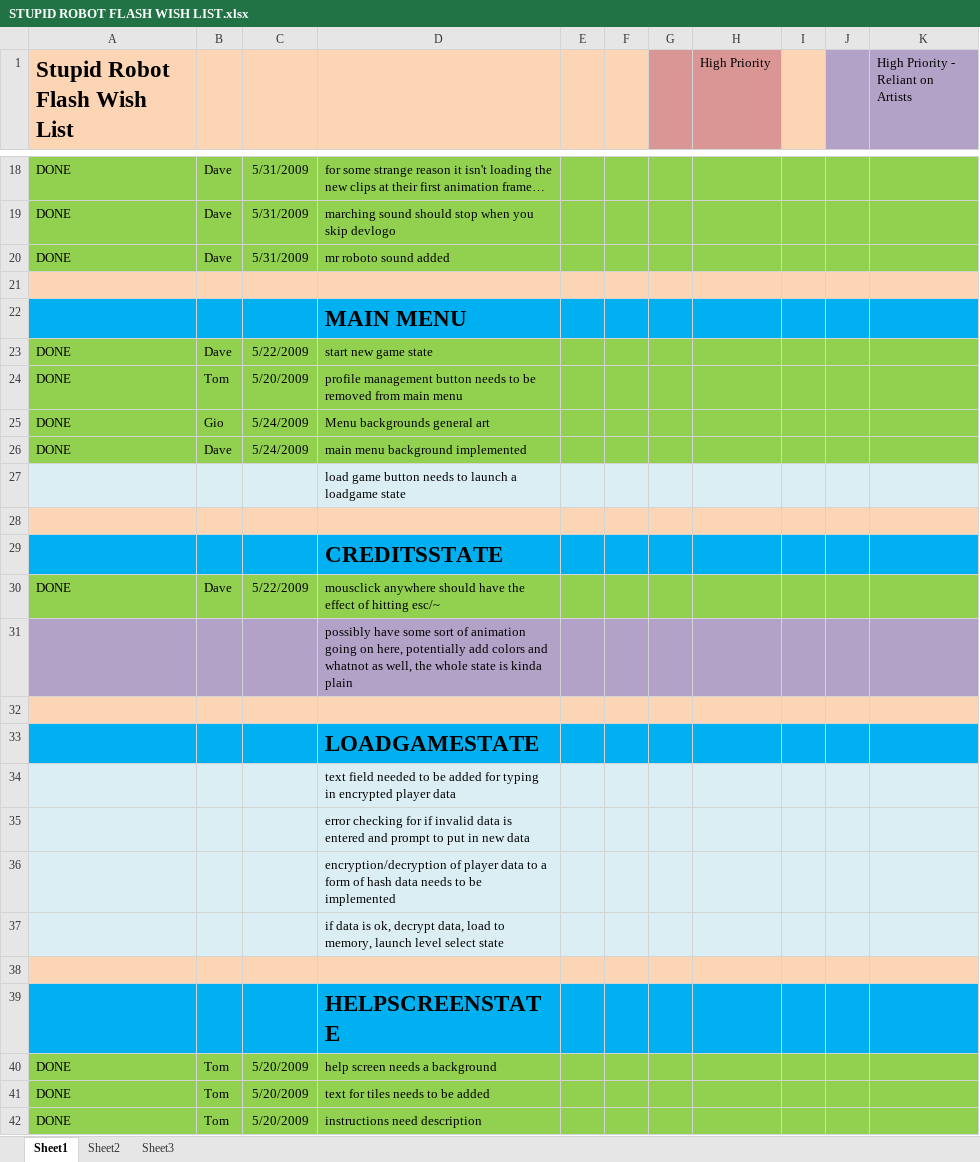
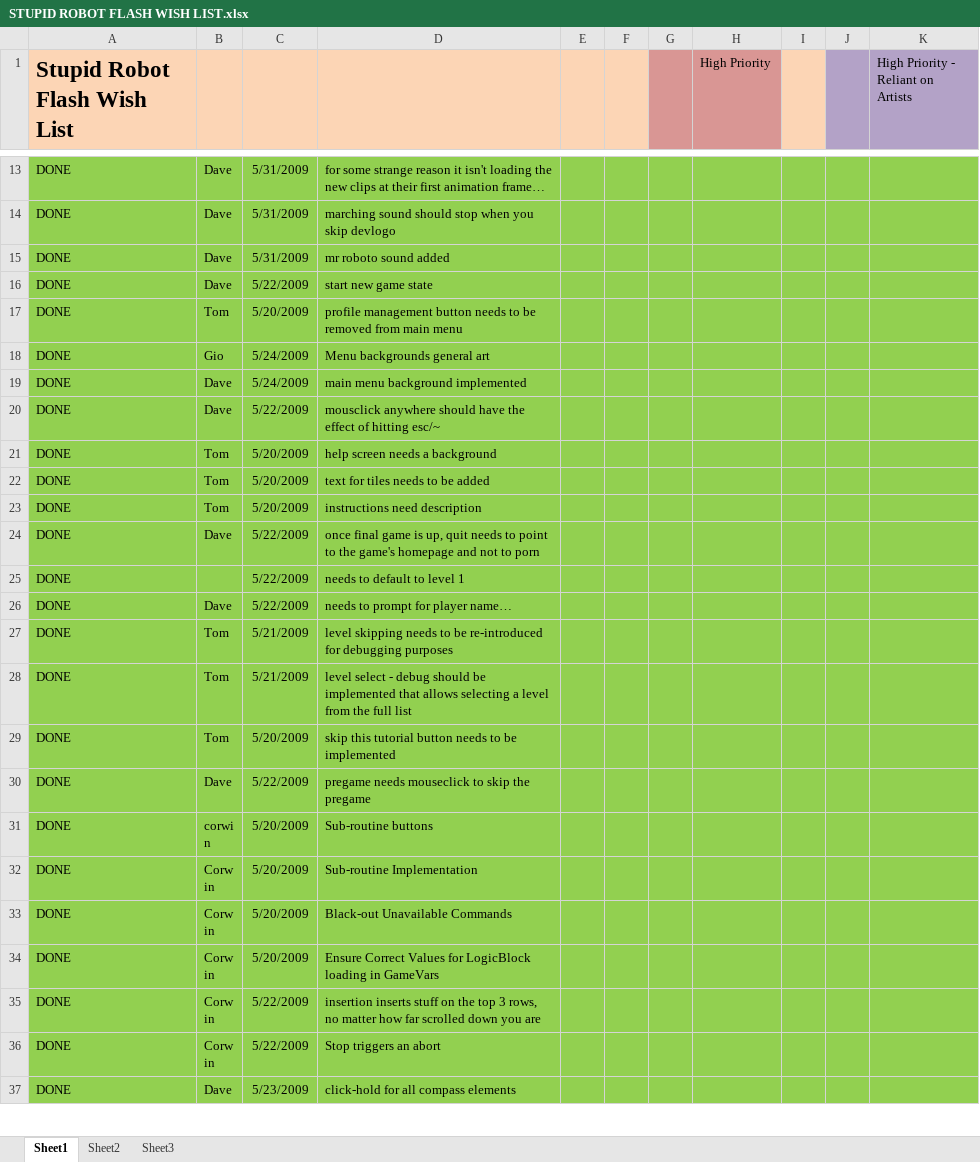
Before and after one commit to CorwinJV/law-flash-stupid-robot-2, an Excel workbook: STUPID ROBOT FLASH WISH LIST.xlsx, sheet Sheet1, drawn as a sheet; only a part is shown, gaps mark what is left out; the shorter side is filled out with more unchanged rows; values as stored, in another font and other column widths than the file's, no borders; removed rows and columns are numbered as before the commit, all else as after; the diff covers the shown part only; the diff names each change by its address in the sheet, - before the commit and + after, or states it on an @@ line.

```diff
--- a/STUPID ROBOT FLASH WISH LIST.xlsx (sheet Sheet1)
+++ b/STUPID ROBOT FLASH WISH LIST.xlsx (sheet Sheet1)
-row 21: (empty)
-row 22:  |  |  | MAIN MENU
@@ row 27 moved to row 134: load game button needs to launch a loadg… @@
-row 28: (empty)
-row 29:  |  |  | CREDITSSTATE
@@ row 31 moved to row 121: possibly have some sort of animation goi… @@
-row 32: (empty)
-row 33:  |  |  | LOADGAMESTATE
@@ row 34 moved to row 135: text field needed to be added for typing… @@
@@ row 35 moved to row 136: error checking for if invalid data is en… @@
@@ row 36 moved to row 137: encryption/decryption of player data to … @@
@@ row 37 moved to row 138: if data is ok, decrypt data, load to mem… @@
-row 38: (empty)
-row 39:  |  |  | HELPSCREENSTATE
```
Also changed, not shown: 12 added rows, 39 removed rows, 19 moved rows, 2 edited cells and cell formats elsewhere in this sheet.
